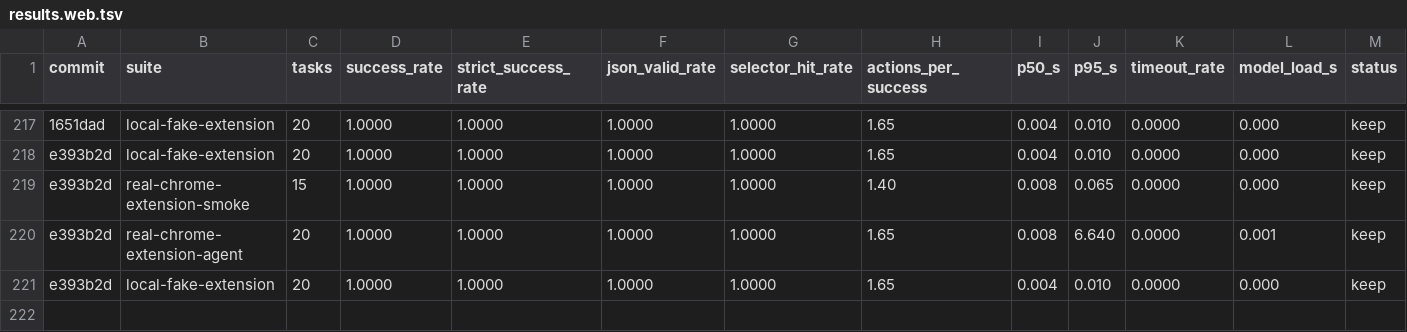
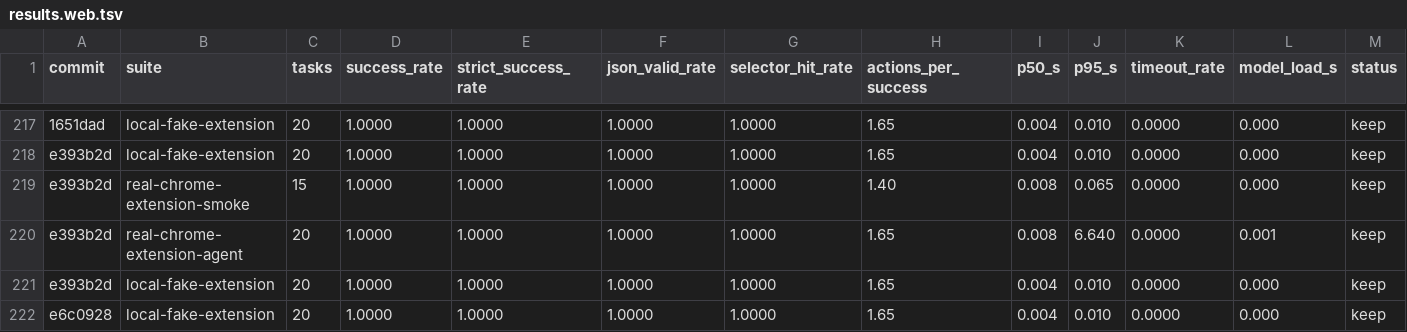
Before and after one commit to killerapp/gemma-gem-extension, a TSV file: results.web.tsv, drawn as a sheet; only a part is shown, gaps mark what is left out; rows hold the shown columns only; the diff names each change by its address in the sheet, - before the commit and + after, or states it on an @@ line.

Commit message:
Benchmark target selector schema gates

```diff
--- a/results.web.tsv
+++ b/results.web.tsv
+row 222: e6c0928 | local-fake-extension | 20 | 1.0000 | 1.0000 | 1.0000 | 1.0000 | 1.65 | 0.004 | 0.010 | 0.0000 | 0.000 | keep
```
Also changed, not shown: 7 other files.
